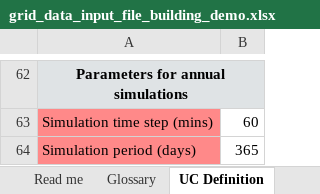
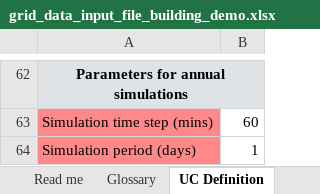
Before and after one commit to SHIFT2DC/dc_design_tool, an Excel workbook: grid_data_input_file_building_demo.xlsx, sheet UC Definition, drawn as a sheet; only a part is shown, gaps mark what is left out; values as stored, in another font and other column widths than the file's, no borders; the diff names each change by its address in the sheet, - before the commit and + after, or states it on an @@ line.

```diff
--- a/grid_data_input_file_building_demo.xlsx (sheet UC Definition)
+++ b/grid_data_input_file_building_demo.xlsx (sheet UC Definition)
-B64: 365
+B64: 1
```
Also changed, not shown: sheet User-defined Assets Profiles, sheet Default Assets Profiles, sheet Assets Nodes, 9 other files.
